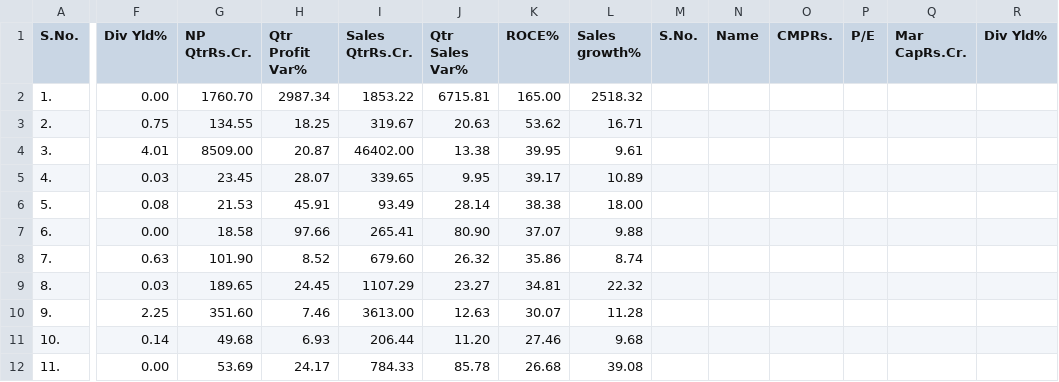
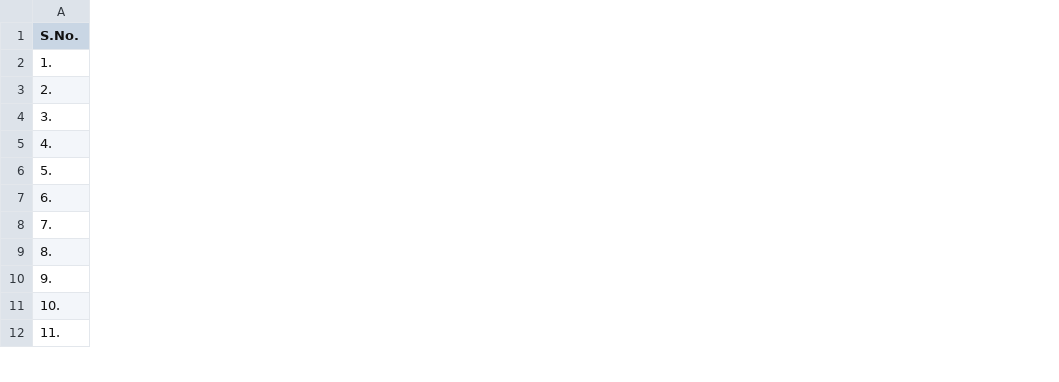
Before and after one commit to MeetSahani25/py-nb, a CSV file: reports/2026-05-19/2026-05-19_screener.csv, drawn as a sheet; only a part is shown, gaps mark what is left out; the diff covers the shown part only; the diff names each change by its address in the sheet, - before the commit and + after, or states it on an @@ line.

```diff
--- a/reports/2026-05-19/2026-05-19_screener.csv
+++ b/reports/2026-05-19/2026-05-19_screener.csv
-column F (Div Yld%), rows 2-12: 0.00 | 0.75 | 4.01 | 0.03 | 0.08 | 0.00 | 0.63 | 0.03 | 2.25 | 0.14 | 0.00
-column G (NP QtrRs.Cr.), rows 2-12: 1760.70 | 134.55 | 8509.00 | 23.45 | 21.53 | 18.58 | 101.90 | 189.65 | 351.60 | 49.68 | 53.69
-column H (Qtr Profit Var%), rows 2-12: 2987.34 | 18.25 | 20.87 | 28.07 | 45.91 | 97.66 | 8.52 | 24.45 | 7.46 | 6.93 | 24.17
-column I (Sales QtrRs.Cr.), rows 2-12: 1853.22 | 319.67 | 46402.00 | 339.65 | 93.49 | 265.41 | 679.60 | 1107.29 | 3613.00 | 206.44 | 784.33
-column J (Qtr Sales Var%), rows 2-12: 6715.81 | 20.63 | 13.38 | 9.95 | 28.14 | 80.90 | 26.32 | 23.27 | 12.63 | 11.20 | 85.78
-column K (ROCE%), rows 2-12: 165.00 | 53.62 | 39.95 | 39.17 | 38.38 | 37.07 | 35.86 | 34.81 | 30.07 | 27.46 | 26.68
-column L (Sales growth%), rows 2-12: 2518.32 | 16.71 | 9.61 | 10.89 | 18.00 | 9.88 | 8.74 | 22.32 | 11.28 | 9.68 | 39.08
-column M (S.No.), empty
-column N (Name), empty
-column O (CMPRs.), empty
-column P (P/E), empty
-column Q (Mar CapRs.Cr.), empty
-column R (Div Yld%), empty
```
Also changed, not shown: 6 removed columns elsewhere in this file, 3 other files.
